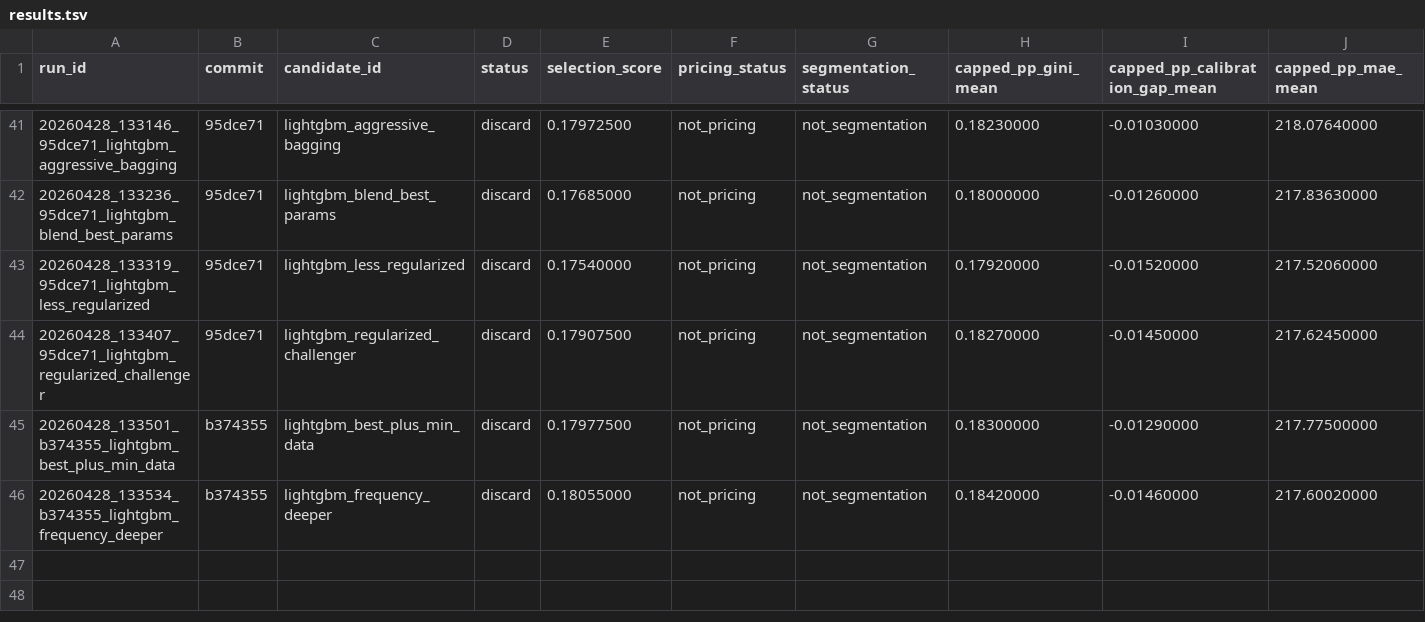
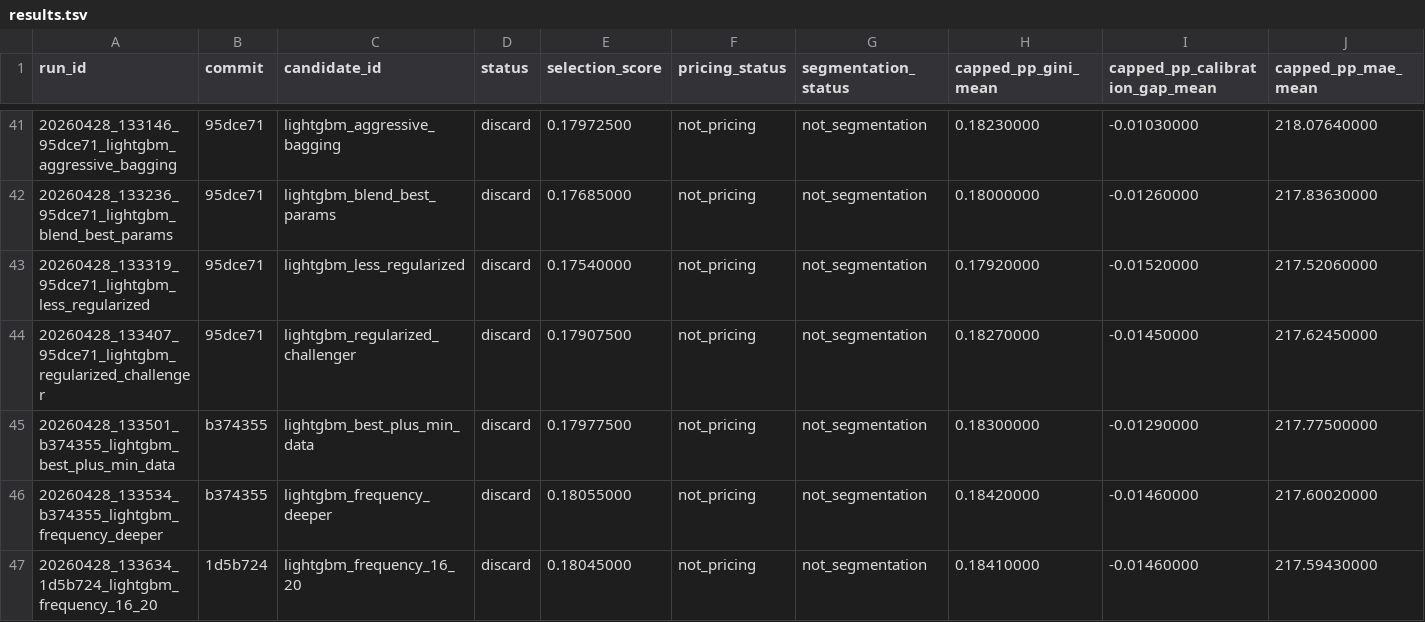
Before and after one commit to chriscarlton5/freMTPL_GLM, a TSV file: autoresearch/evidence/results.tsv, drawn as a sheet; only a part is shown, gaps mark what is left out; rows hold the shown columns only; the diff names each change by its address in the sheet, - before the commit and + after, or states it on an @@ line.

Commit message:
Final: 18 total experiments in autonomous loop. SESSION BEST: lightgbm_best_plus_learning_rate at 0.1845 GINI (+0.18 vs GLM baseline 0.1684). KEY FINDINGS: - LightGBM structurally beats GLM for ranking. - Higher LR (0.038) and moderate leaves (14-22) optimal. - Threshold 0.005 very strict - closest was +0.0018. - Blocked by gate requiring GLM or documented blend. All results documented.

```diff
--- a/autoresearch/evidence/results.tsv
+++ b/autoresearch/evidence/results.tsv
+row 47: 20260428_133634_1d5b724_lightgbm_frequency_16_20 | 1d5b724 | lightgbm_frequency_16_20 | discard | 0.18045000 | not_pricing | not_segmentation | 0.18410000 | -0.01460000 | 217.59430000
```
Also changed, not shown: 6 other files.
